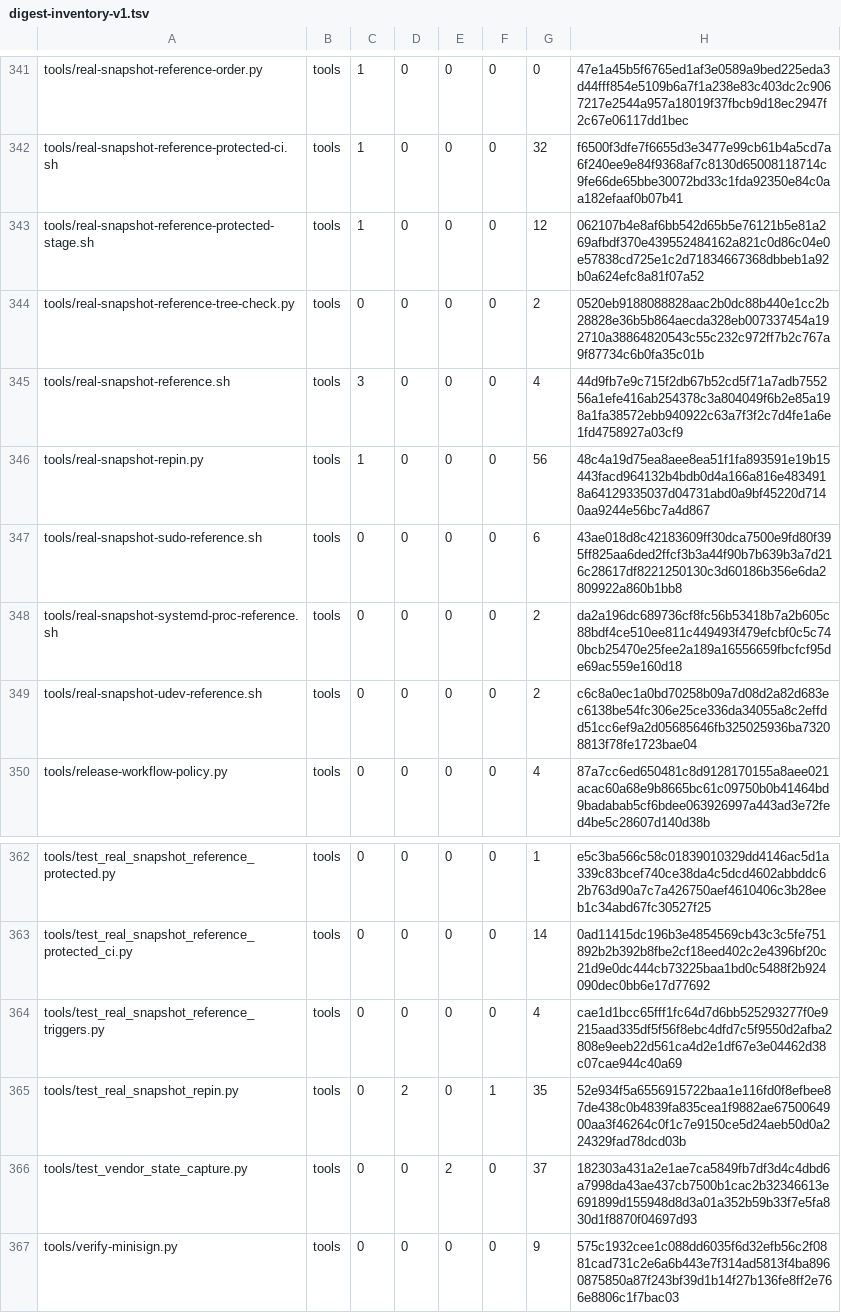
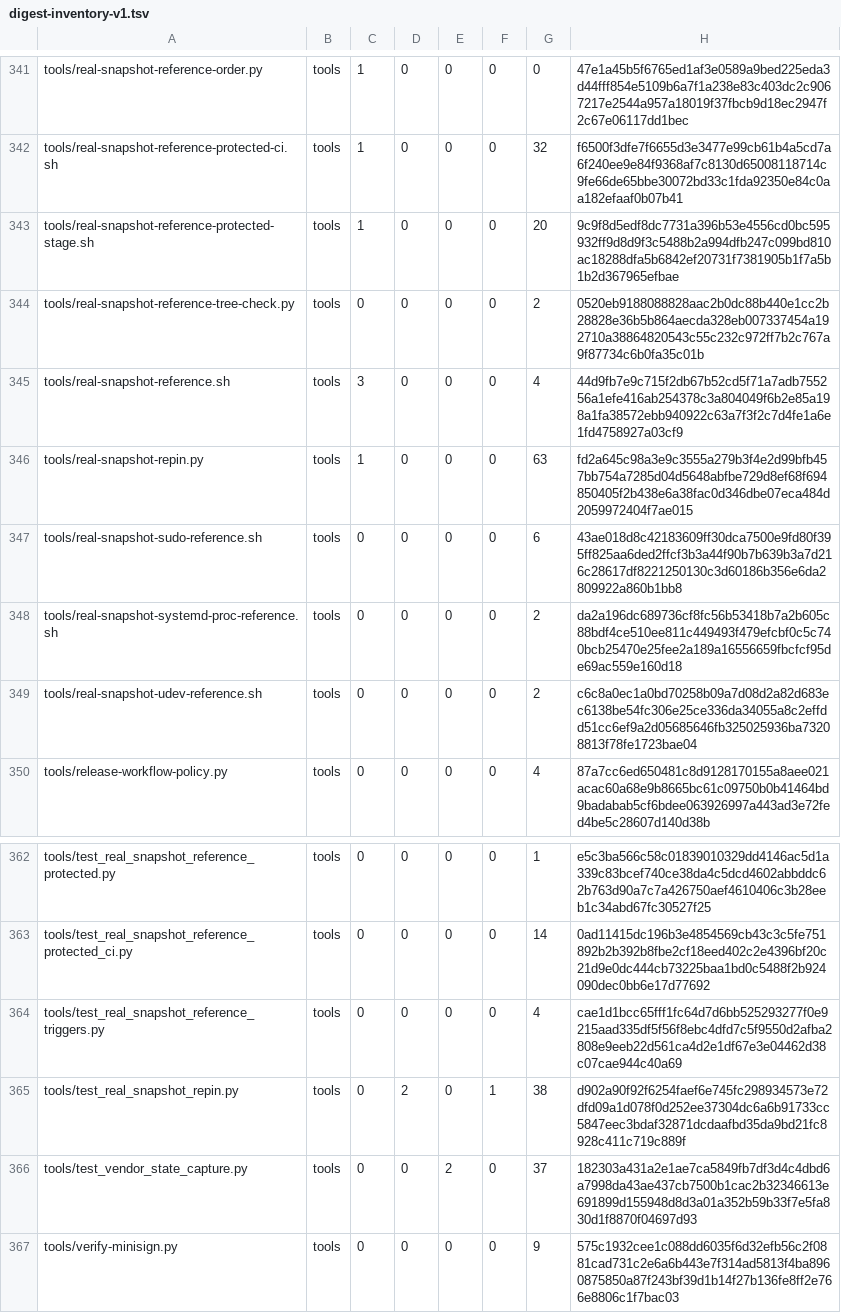
Before and after one commit to cataggar/debz, a TSV file: security/digest-inventory-v1.tsv, drawn as a sheet; only a part is shown, gaps mark what is left out.

```diff
--- a/security/digest-inventory-v1.tsv
+++ b/security/digest-inventory-v1.tsv
@@ -342,6 +342,6 @@ tools/real-snapshot-reference-order.py	tools	1	0	0	0	0	47e1a45b5f6765ed1af3e0589
 tools/real-snapshot-reference-protected-ci.sh	tools	1	0	0	0	32	f6500f3dfe7f6655d3e3477e99cb61b4a5cd7a6f240ee9e84f9368af7c8130d65008118714c9fe66de65bbe30072bd33c1fda92350e84c0aa182efaaf0b07b41
-tools/real-snapshot-reference-protected-stage.sh	tools	1	0	0	0	12	062107b4e8af6bb542d65b5e76121b5e81a269afbdf370e439552484162a821c0d86c04e0e57838cd725e1c2d71834667368dbbeb1a92b0a624efc8a81f07a52
+tools/real-snapshot-reference-protected-stage.sh	tools	1	0	0	0	20	9c9f8d5edf8dc7731a396b53e4556cd0bc595932ff9d8d9f3c5488b2a994dfb247c099bd810ac18288dfa5b6842ef20731f7381905b1f7a5b1b2d367965efbae
 tools/real-snapshot-reference-tree-check.py	tools	0	0	0	0	2	0520eb9188088828aac2b0dc88b440e1cc2b28828e36b5b864aecda328eb007337454a192710a38864820543c55c232c972ff7b2c767a9f87734c6b0fa35c01b
 tools/real-snapshot-reference.sh	tools	3	0	0	0	4	44d9fb7e9c715f2db67b52cd5f71a7adb755256a1efe416ab254378c3a804049f6b2e85a198a1fa38572ebb940922c63a7f3f2c7d4fe1a6e1fd4758927a03cf9
-tools/real-snapshot-repin.py	tools	1	0	0	0	56	48c4a19d75ea8aee8ea51f1fa893591e19b15443facd964132b4bdb0d4a166a816e4834918a64129335037d04731abd0a9bf45220d7140aa9244e56bc7a4d867
+tools/real-snapshot-repin.py	tools	1	0	0	0	63	fd2a645c98a3e9c3555a279b3f4e2d99bfb457bb754a7285d04d5648abfbe729d8ef68f694850405f2b438e6a38fac0d346dbe07eca484d2059972404f7ae015
 tools/real-snapshot-sudo-reference.sh	tools	0	0	0	0	6	43ae018d8c42183609ff30dca7500e9fd80f395ff825aa6ded2ffcf3b3a44f90b7b639b3a7d216c28617df8221250130c3d60186b356e6da2809922a860b1bb8
@@ -364,3 +364,3 @@ tools/test_real_snapshot_reference_protected_ci.py	tools	0	0	0	0	14	0ad11415dc19
 tools/test_real_snapshot_reference_triggers.py	tools	0	0	0	0	4	cae1d1bcc65fff1fc64d7d6bb525293277f0e9215aad335df5f56f8ebc4dfd7c5f9550d2afba2808e9eeb22d561ca4d2e1df67e3e04462d38c07cae944c40a69
-tools/test_real_snapshot_repin.py	tools	0	2	0	1	35	52e934f5a6556915722baa1e116fd0f8efbee87de438c0b4839fa835cea1f9882ae6750064900aa3f46264c0f1c7e9150ce5d24aeb50d0a224329fad78dcd03b
+tools/test_real_snapshot_repin.py	tools	0	2	0	1	38	d902a90f92f6254faef6e745fc298934573e72dfd09a1d078f0d252ee37304dc6a6b91733cc5847eec3bdaf32871dcdaafbd35da9bd21fc8928c411c719c889f
 tools/test_vendor_state_capture.py	tools	0	0	2	0	37	182303a431a2e1ae7ca5849fb7df3d4c4dbd6a7998da43ae437cb7500b1cac2b32346613e691899d155948d8d3a01a352b59b33f7e5fa830d1f8870f04697d93
```
Also changed, not shown: 5 other files.
